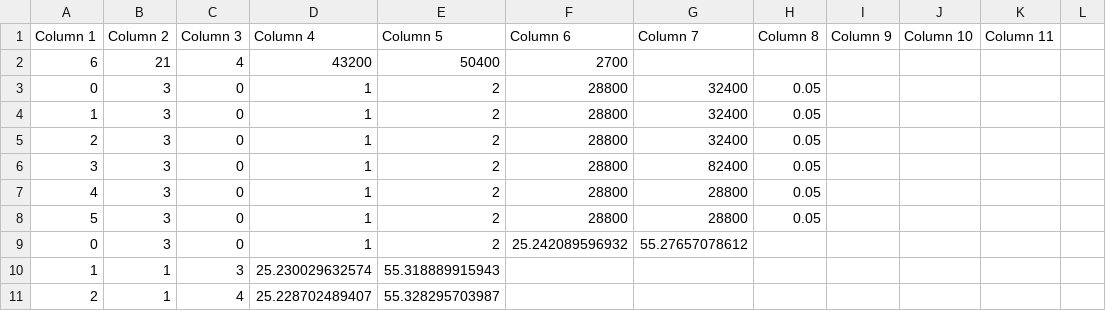
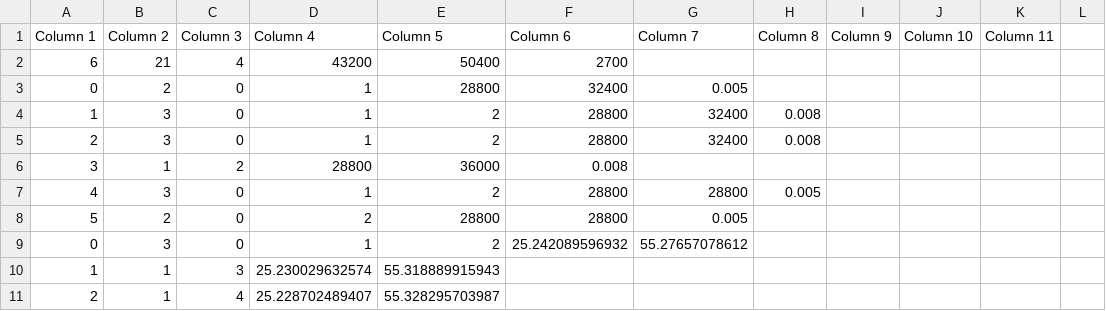
Before and after one commit to ChristophBleyer/ALNS, a CSV file: examples/Datasets/Data_1.csv, drawn as a sheet; only a part is shown; the diff covers the shown part only.

Commit message:
bug fixes and data sets

```diff
--- a/examples/Datasets/Data_1.csv
+++ b/examples/Datasets/Data_1.csv
@@ -2,8 +2,8 @@ Column 1,Column 2,Column 3,Column 4,Column 5,Column 6,Column 7,Column 8,Column 9
 6,21,4,43200,50400,2700,,,,,,""
-0,3,0,1,2,28800,32400,0.05,,,,""
-1,3,0,1,2,28800,32400,0.05,,,,""
-2,3,0,1,2,28800,32400,0.05,,,,""
-3,3,0,1,2,28800,82400,0.05,,,,""
-4,3,0,1,2,28800,28800,0.05,,,,""
-5,3,0,1,2,28800,28800,0.05,,,,""
+0,2,0,1,28800,32400,0.005,,,,,""
+1,3,0,1,2,28800,32400,0.008,,,,""
+2,3,0,1,2,28800,32400,0.008,,,,""
+3,1,2,28800,36000,0.008,,,,,,""
+4,3,0,1,2,28800,28800,0.005,,,,""
+5,2,0,2,28800,28800,0.005,,,,,""
 0,3,0,1,2,25.242089596932,55.27657078612,,,,,""
```
Also changed, not shown: 1 added row, 1 removed row and 10 edited cells elsewhere in this file, 15 other files.
